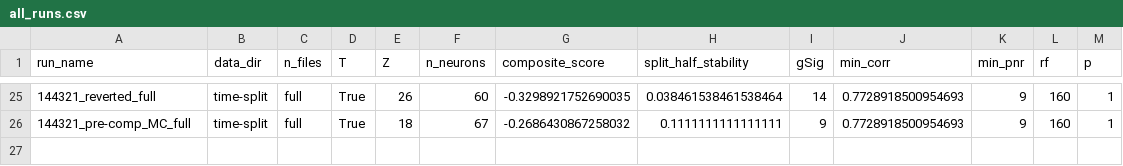
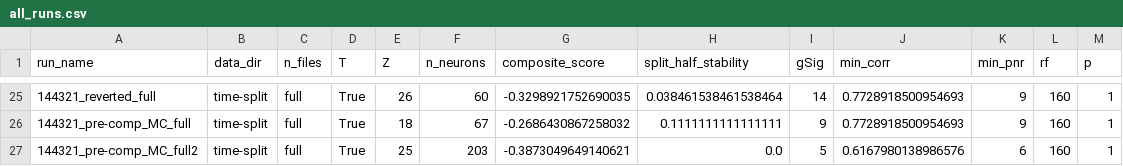
Before and after one commit to soluchi07/Fish_Brain_Dynamics, a CSV file: results/all_runs.csv, drawn as a sheet; only a part is shown, gaps mark what is left out; the diff names each change by its address in the sheet, - before the commit and + after, or states it on an @@ line.

Commit message:
Add new results for run 144321_pre-comp_MC_full2 and remove outdated regression test files
- Added new PNG images for brain mask, contours, convergence time, parameter vs score, and traces for the run 144321_pre-comp_MC_full2.
- Included new CSV logs for quality filters and tuning time split.
- Created a summary JSON file detailing the run parameters and results.
- Updated all_runs.csv to include the new run results.
- Deleted outdated regression test files and logs from regression_test4, regression_test5, regression_test6, regression_test7, and regression_test8.

```diff
--- a/results/all_runs.csv
+++ b/results/all_runs.csv
+row 27: 144321_pre-comp_MC_full2 | time-split | full | True | 25 | 203 | -0.3873049649140621 | 0.0 | 5 | 0.6167980138986576 | 6 | 160 | 1
```
Also changed, not shown: 54 other files.
